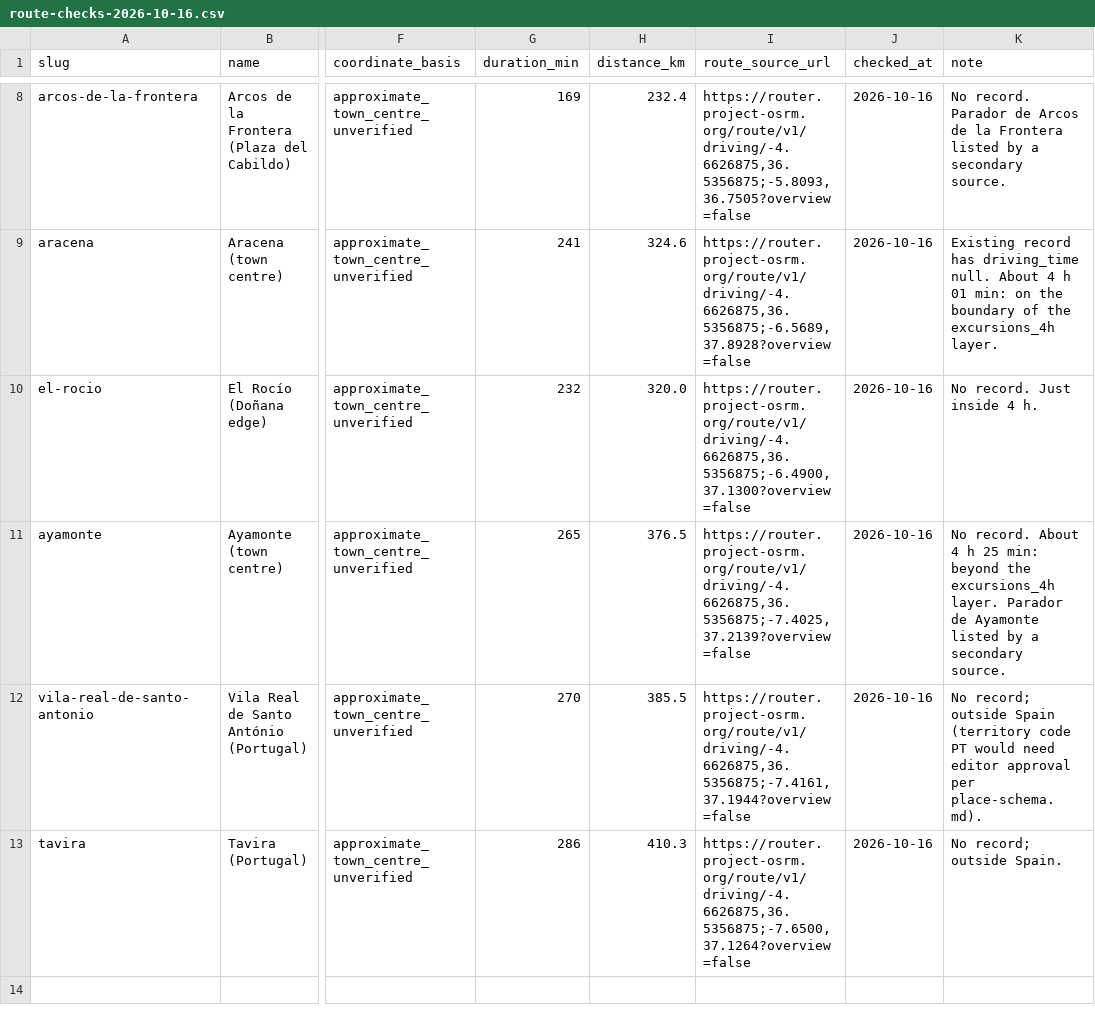
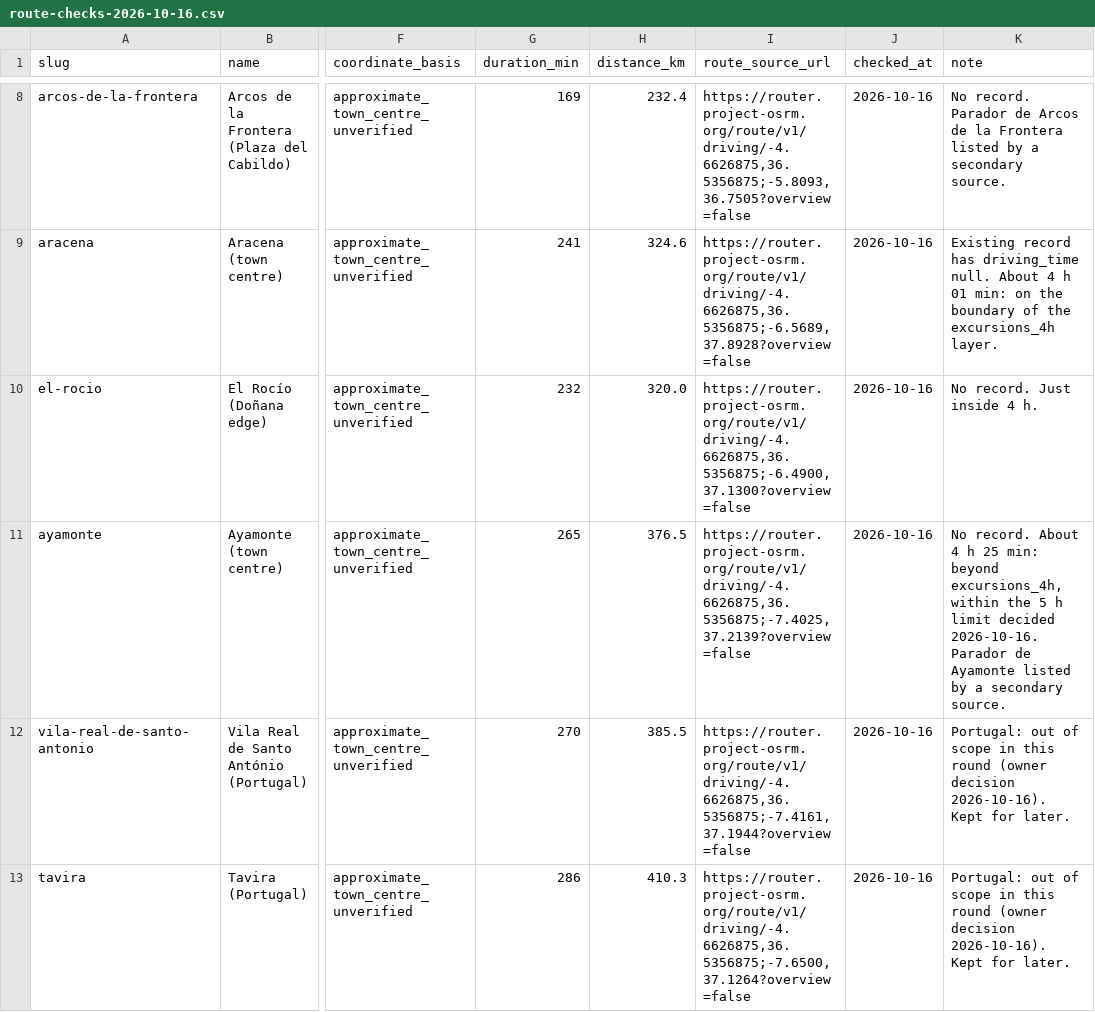
Before and after one commit to thomasericolesen/callemilano, a CSV file: data/route-checks-2026-10-16.csv, drawn as a sheet; only a part is shown, gaps mark what is left out; the diff names each change by its address in the sheet, - before the commit and + after, or states it on an @@ line.

```diff
--- a/data/route-checks-2026-10-16.csv
+++ b/data/route-checks-2026-10-16.csv
-K11 (note): …min: beyond the excursions_4h layer. Parador de…
+K11 (note): …min: beyond excursions_4h, within the 5 h limit decided 2026-10-16. Parador de…
-K12 (note): No record; outside Spain (territory code PT would need editor approval per place-schema.md).
+K12 (note): Portugal: out of scope in this round (owner decision 2026-10-16). Kept for later.
-K13 (note): No record; outside Spain.
+K13 (note): Portugal: out of scope in this round (owner decision 2026-10-16). Kept for later.
```
Also changed, not shown: data/layers.csv, data/senior-itineraries.csv, 3 other files.
